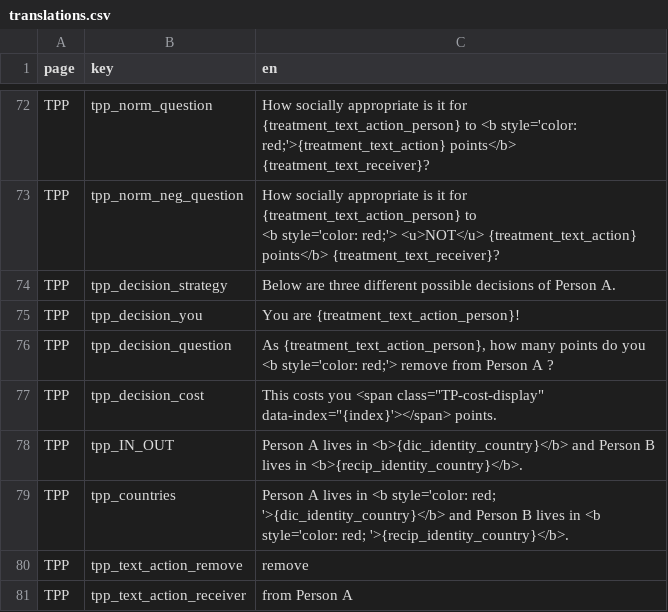
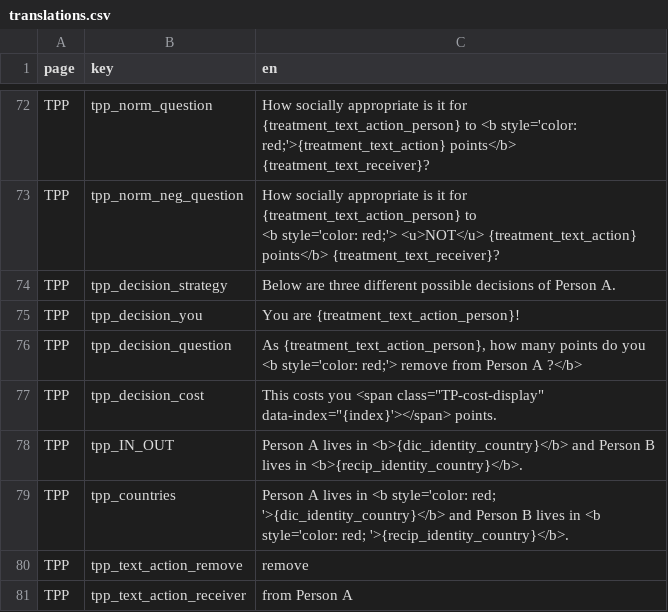
Before and after one commit to Charlotte-exp/TPP_game, a CSV file: _static/global/translations.csv, drawn as a sheet; only a part is shown, gaps mark what is left out.

```diff
--- a/_static/global/translations.csv
+++ b/_static/global/translations.csv
@@ -83,3 +83,3 @@ TPP,tpp_decision_strategy,Below are three different possible decisions of Person
 TPP,tpp_decision_you,You are {treatment_text_action_person}!
-TPP,tpp_decision_question,"As {treatment_text_action_person}, how many points do you  <b style='color: red;'> remove from Person A ?"
+TPP,tpp_decision_question,"As {treatment_text_action_person}, how many points do you  <b style='color: red;'> remove from Person A ?</b>"
 TPP,tpp_decision_cost,"This costs you <span class=""TP-cost-display"" data-index=""{index}'></span> points."
```
Also changed, not shown: 3 other files.
